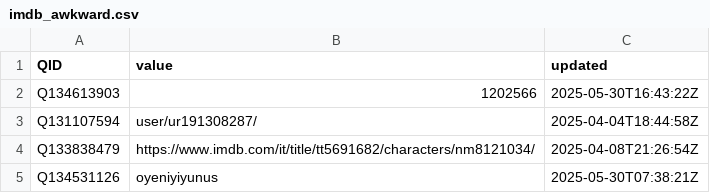
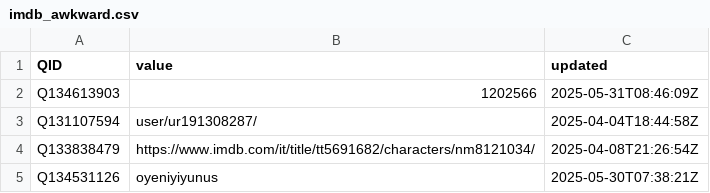
Before and after one commit to jacobmgreer/Nitrate-Datasets, a CSV file: imdb_awkward.csv, drawn as a sheet.

Commit message:
add data

```diff
--- a/imdb_awkward.csv
+++ b/imdb_awkward.csv
@@ -1,3 +1,3 @@
 QID,value,updated
-Q134613903,1202566,2025-05-30T16:43:22Z
+Q134613903,1202566,2025-05-31T08:46:09Z
 Q131107594,user/ur191308287/,2025-04-04T18:44:58Z
```
Also changed, not shown: 50 other files.
